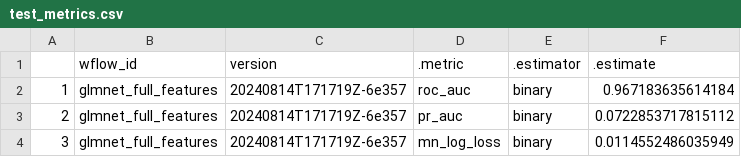
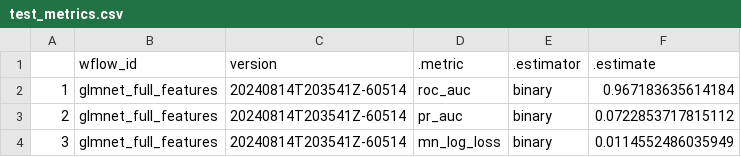
Before and after one commit to ds-workshop/phils_collection, a CSV file: targets-runs/test_metrics.csv, drawn as a sheet.

```diff
--- a/targets-runs/test_metrics.csv
+++ b/targets-runs/test_metrics.csv
@@ -1,4 +1,4 @@
 "","wflow_id","version",".metric",".estimator",".estimate"
-"1","glmnet_full_features","20240814T171719Z-6e357","roc_auc","binary",0.967183635614184
-"2","glmnet_full_features","20240814T171719Z-6e357","pr_auc","binary",0.0722853717815112
-"3","glmnet_full_features","20240814T171719Z-6e357","mn_log_loss","binary",0.0114552486035949
+"1","glmnet_full_features","20240814T203541Z-60514","roc_auc","binary",0.967183635614184
+"2","glmnet_full_features","20240814T203541Z-60514","pr_auc","binary",0.0722853717815112
+"3","glmnet_full_features","20240814T203541Z-60514","mn_log_loss","binary",0.0114552486035949
```
Also changed, not shown: targets-runs/valid_metrics.csv, 3 other files.
